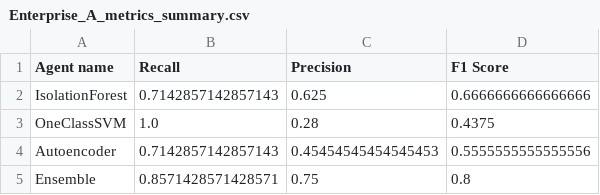
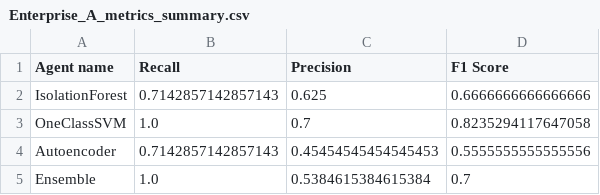
Before and after one commit to michael-naf/hit_cybersecurity_enhabced_by_ai, a CSV file: Project/Results/Enterprise_A/Enterprise_A_metrics_summary.csv, drawn as a sheet.

```diff
--- a/Project/Results/Enterprise_A/Enterprise_A_metrics_summary.csv
+++ b/Project/Results/Enterprise_A/Enterprise_A_metrics_summary.csv
@@ -2,4 +2,4 @@ Agent name,Recall,Precision,F1 Score
 IsolationForest,0.7142857142857143,0.625,0.6666666666666666
-OneClassSVM,1.0,0.28,0.4375
+OneClassSVM,1.0,0.7,0.8235294117647058
 Autoencoder,0.7142857142857143,0.45454545454545453,0.5555555555555556
-Ensemble,0.8571428571428571,0.75,0.8
+Ensemble,1.0,0.5384615384615384,0.7
```
Also changed, not shown: Project/Results/Enterprise_A/Enterprise_A_anomaly_results.csv, Project/Results/Enterprise_B/Enterprise_B_anomaly_results.csv, 13 other files.
